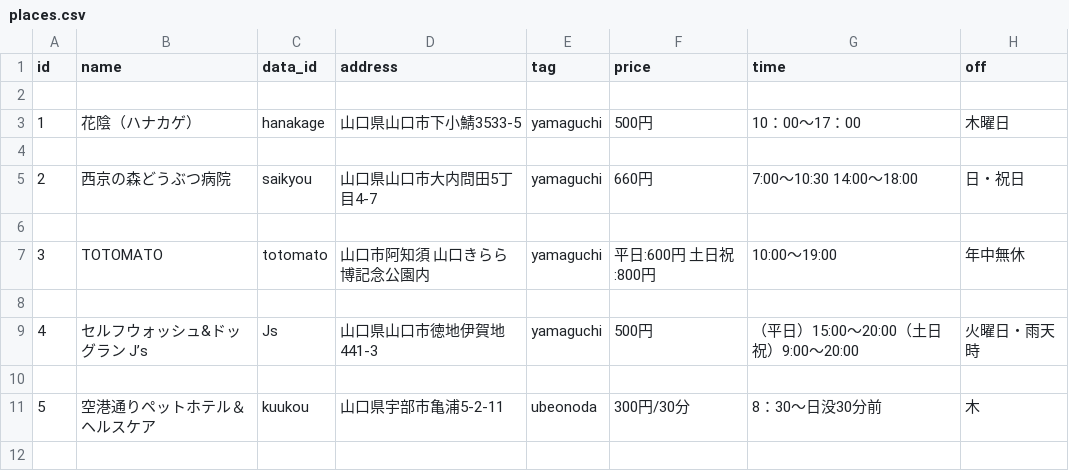
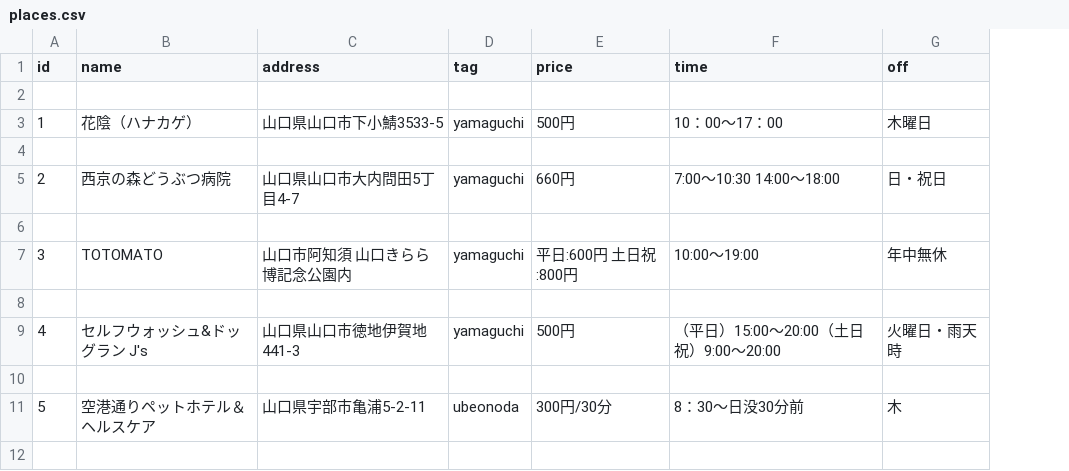
Before and after one commit to 1stPlan/DogRUN_yamaguchi, a CSV file: database/csvs/places.csv, drawn as a sheet; only a part is shown; the diff names each change by its address in the sheet, - before the commit and + after, or states it on an @@ line.

```diff
--- a/database/csvs/places.csv
+++ b/database/csvs/places.csv
-column C (data_id), rows 3-11: hanakage |  | saikyou |  | totomato |  | Js |  | kuukou
-B9 (name): セルフウォッシュ&ドッグラン J’s
+B9 (name): セルフウォッシュ&ドッグラン J's
```
Also changed, not shown: 29 other files.
